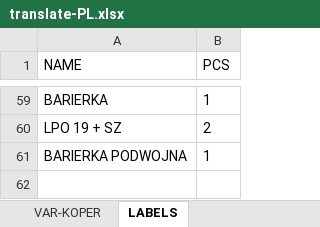
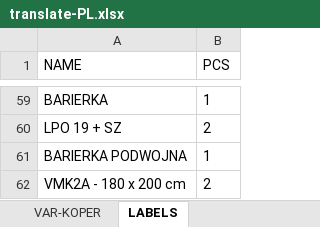
Before and after one commit to xaxamagyar/padrew-objednavka, an Excel workbook: translate-PL.xlsx, sheet LABELS, drawn as a sheet; only a part is shown, gaps mark what is left out; values as stored, in another font and other column widths than the file's, no borders; the diff names each change by its address in the sheet, - before the commit and + after, or states it on an @@ line.

Commit message:
Automatická aktualizace překladové databáze z webové aplikace

```diff
--- a/translate-PL.xlsx (sheet LABELS)
+++ b/translate-PL.xlsx (sheet LABELS)
+row 62: VMK2A - 180 x 200 cm | 2
```
